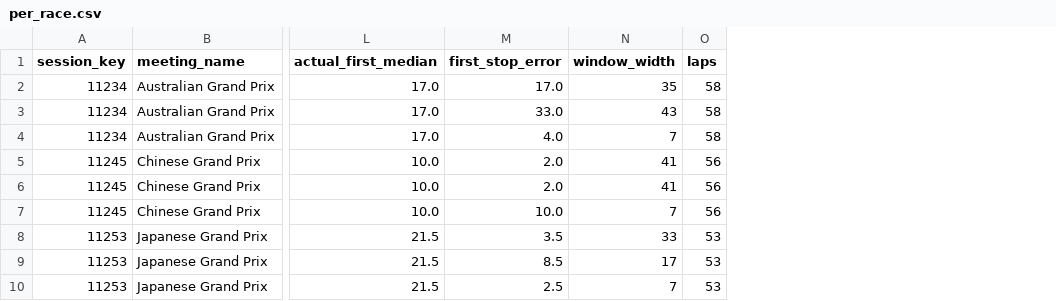
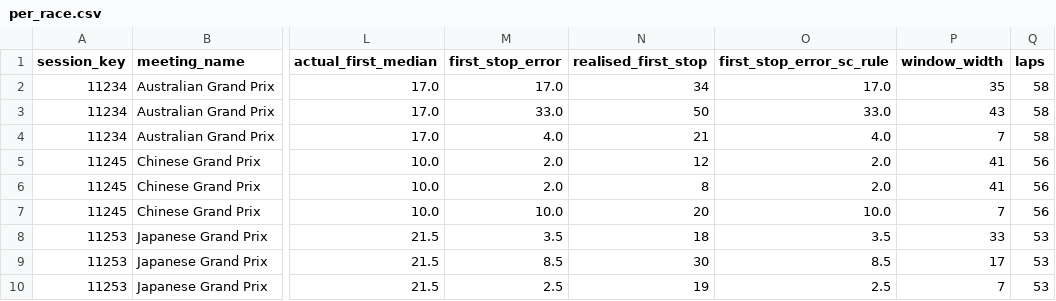
Before and after one commit to victoriaT19/f1-pit-wall, a CSV file: results/strategy/per_race.csv, drawn as a sheet; only a part is shown, gaps mark what is left out; the diff names each change by its address in the sheet, - before the commit and + after, or states it on an @@ line.

```diff
--- a/results/strategy/per_race.csv
+++ b/results/strategy/per_race.csv
+column N (realised_first_stop), rows 2-10: 34 | 50 | 21 | 12 | 8 | 20 | 18 | 30 | 19
+column O (first_stop_error_sc_rule), rows 2-10: 17.0 | 33.0 | 4.0 | 2.0 | 2.0 | 10.0 | 3.5 | 8.5 | 2.5
```
Also changed, not shown: 6 other files.
